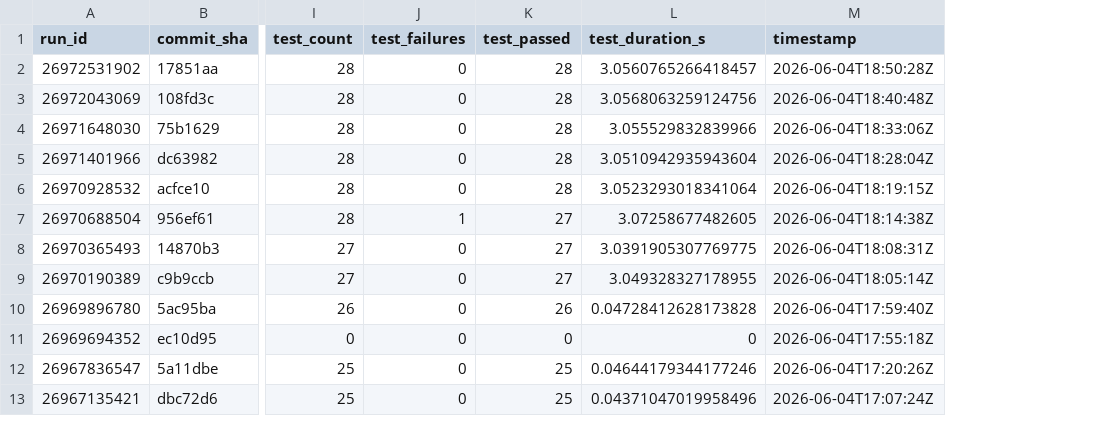
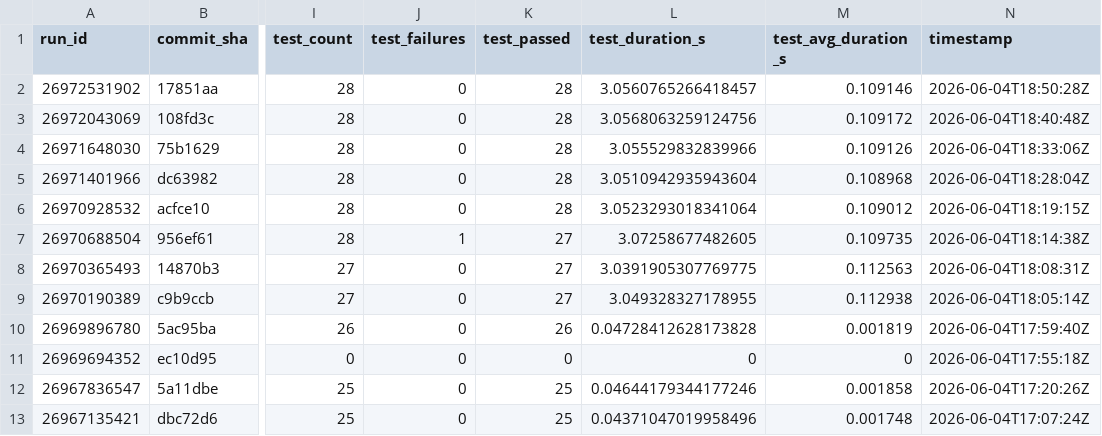
Before and after one commit to gabrielsnascimento/cpf-cnpj-validator, a CSV file: entregaveis/metrics.csv, drawn as a sheet; only a part is shown, gaps mark what is left out; the diff names each change by its address in the sheet, - before the commit and + after, or states it on an @@ line.

```diff
--- a/entregaveis/metrics.csv
+++ b/entregaveis/metrics.csv
+column M (test_avg_duration_s), rows 2-13: 0.109146 | 0.109172 | 0.109126 | 0.108968 | 0.109012 | 0.109735 | 0.112563 | 0.112938 | 0.001819 | 0 | 0.001858 | 0.001748
```
Also changed, not shown: metrics.csv, 7 other files.
